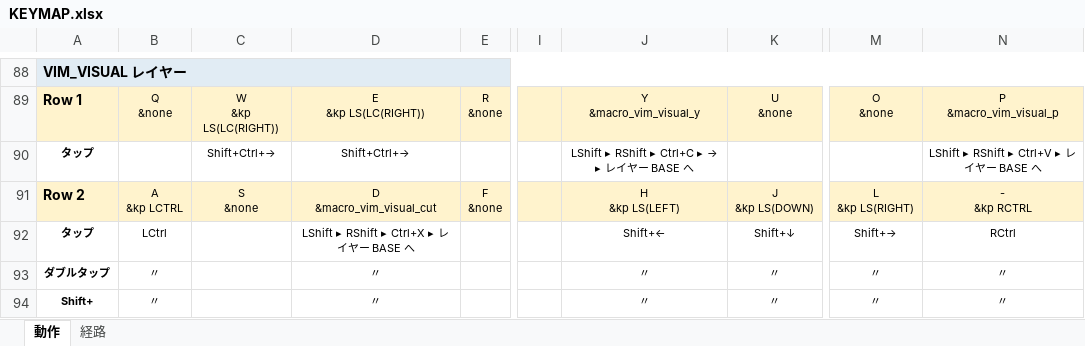
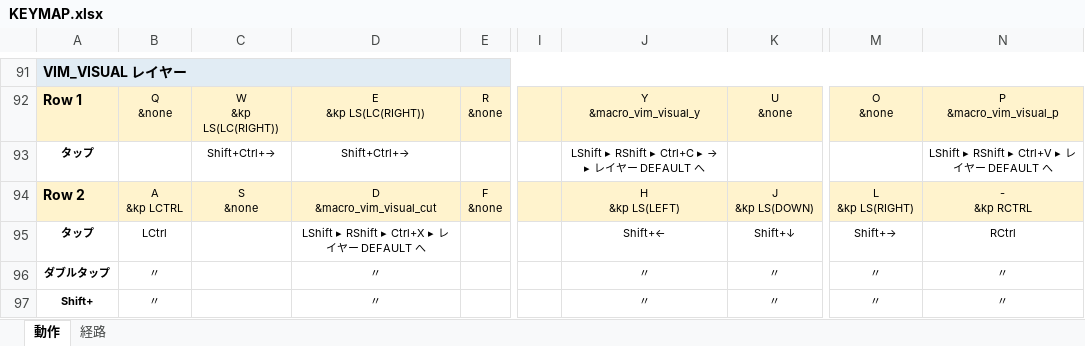
Before and after one commit to ryo-aoki-pc/zmk-config-AroundFortyRB, an Excel workbook: KEYMAP.xlsx, sheet 動作, drawn as a sheet; only a part is shown, gaps mark what is left out; values as stored, in another font and other column widths than the file's, no borders; addresses are those after the commit; the diff covers the shown part only; the diff names each change by its address in the sheet, - before the commit and + after, or states it on an @@ line.

```diff
--- a/KEYMAP.xlsx (sheet 動作)
+++ b/KEYMAP.xlsx (sheet 動作)
@@ J93: LShift ▸ RShift ▸ Ctrl+C ▸ → ▸ レイヤー BASE へ → LShift ▸ RShift ▸ Ctrl+C ▸ → ▸ レイヤー DEFAULT へ @@
-N93: LShift ▸ RShift ▸ Ctrl+V ▸ レイヤー BASE へ
+N93: LShift ▸ RShift ▸ Ctrl+V ▸ レイヤー DEFAULT へ
-D95: LShift ▸ RShift ▸ Ctrl+X ▸ レイヤー BASE へ
+D95: LShift ▸ RShift ▸ Ctrl+X ▸ レイヤー DEFAULT へ
```
Also changed, not shown: 4 added rows, 1 removed row and 42 edited cells elsewhere in this sheet, sheet 経路, 2 other files.
